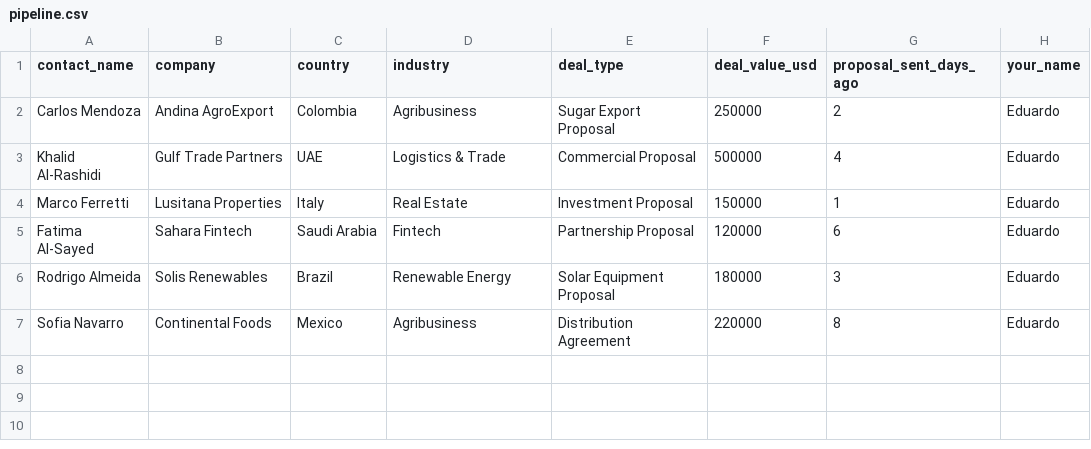
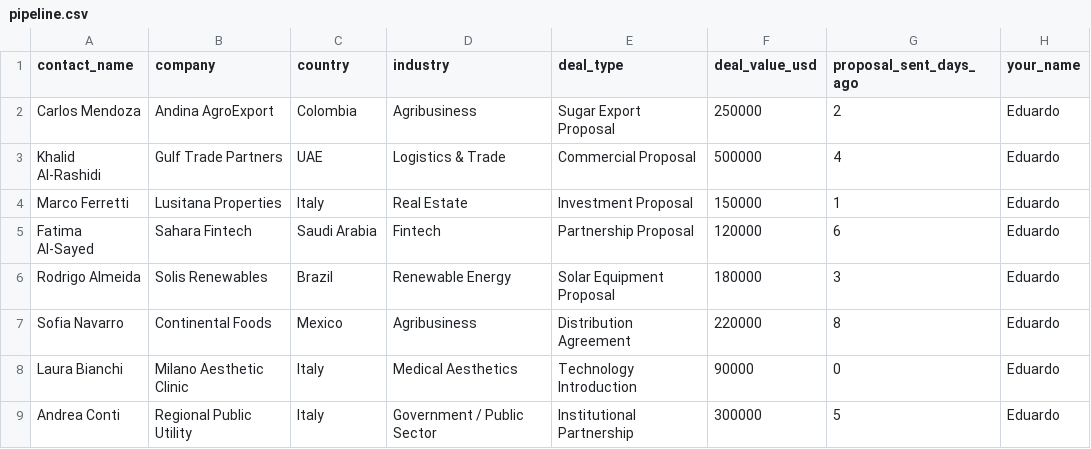
Before and after one commit to Eambrosin/outreach-sequence-generator, a CSV file: data/pipeline.csv, drawn as a sheet.

Commit message:
Expand outreach demo across Medical Aesthetics and Public Sector

```diff
--- a/data/pipeline.csv
+++ b/data/pipeline.csv
@@ -7 +7,3 @@ Rodrigo Almeida,Solis Renewables,Brazil,Renewable Energy,Solar Equipment Proposa
 Sofia Navarro,Continental Foods,Mexico,Agribusiness,Distribution Agreement,220000,8,Eduardo
+Laura Bianchi,Milano Aesthetic Clinic,Italy,Medical Aesthetics,Technology Introduction,90000,0,Eduardo
+Andrea Conti,Regional Public Utility,Italy,Government / Public Sector,Institutional Partnership,300000,5,Eduardo
```
